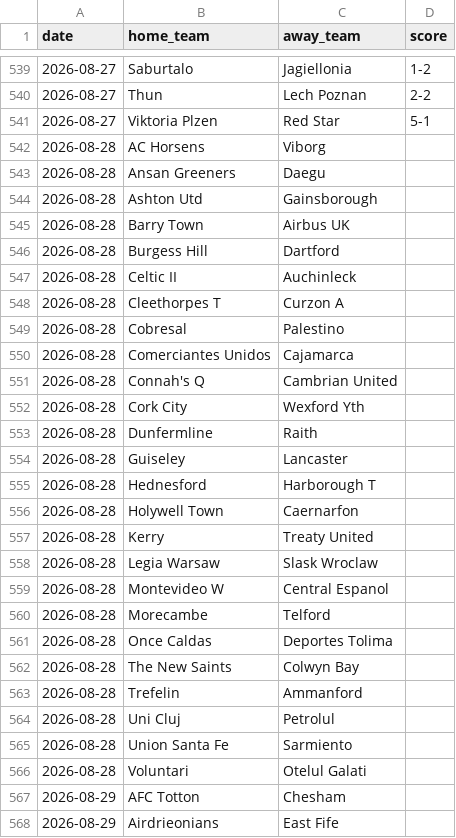
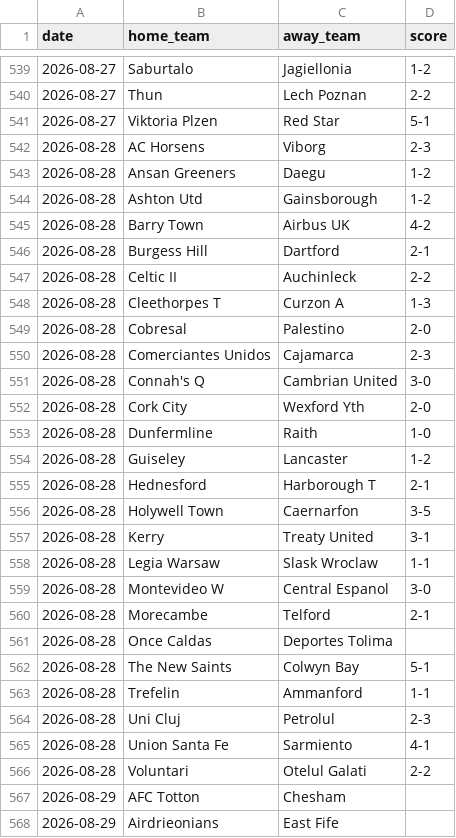
Before and after one commit to iobuyumbi/over-under, a CSV file: manual_results.csv, drawn as a sheet; only a part is shown, gaps mark what is left out.

```diff
--- a/manual_results.csv
+++ b/manual_results.csv
@@ -541,27 +541,27 @@ date,home_team,away_team,score
 2026-08-27,Viktoria Plzen,Red Star,5-1
-2026-08-28,AC Horsens,Viborg,
-2026-08-28,Ansan Greeners,Daegu,
-2026-08-28,Ashton Utd,Gainsborough,
-2026-08-28,Barry Town,Airbus UK,
-2026-08-28,Burgess Hill,Dartford,
-2026-08-28,Celtic II,Auchinleck,
-2026-08-28,Cleethorpes T,Curzon A,
-2026-08-28,Cobresal,Palestino,
-2026-08-28,Comerciantes Unidos,Cajamarca,
-2026-08-28,Connah's Q,Cambrian United,
-2026-08-28,Cork City,Wexford Yth,
-2026-08-28,Dunfermline,Raith,
-2026-08-28,Guiseley,Lancaster,
-2026-08-28,Hednesford,Harborough T,
-2026-08-28,Holywell Town,Caernarfon,
-2026-08-28,Kerry,Treaty United,
-2026-08-28,Legia Warsaw,Slask Wroclaw,
-2026-08-28,Montevideo W,Central Espanol,
-2026-08-28,Morecambe,Telford,
+2026-08-28,AC Horsens,Viborg,2-3
+2026-08-28,Ansan Greeners,Daegu,1-2
+2026-08-28,Ashton Utd,Gainsborough,1-2
+2026-08-28,Barry Town,Airbus UK,4-2
+2026-08-28,Burgess Hill,Dartford,2-1
+2026-08-28,Celtic II,Auchinleck,2-2
+2026-08-28,Cleethorpes T,Curzon A,1-3
+2026-08-28,Cobresal,Palestino,2-0
+2026-08-28,Comerciantes Unidos,Cajamarca,2-3
+2026-08-28,Connah's Q,Cambrian United,3-0
+2026-08-28,Cork City,Wexford Yth,2-0
+2026-08-28,Dunfermline,Raith,1-0
+2026-08-28,Guiseley,Lancaster,1-2
+2026-08-28,Hednesford,Harborough T,2-1
+2026-08-28,Holywell Town,Caernarfon,3-5
+2026-08-28,Kerry,Treaty United,3-1
+2026-08-28,Legia Warsaw,Slask Wroclaw,1-1
+2026-08-28,Montevideo W,Central Espanol,3-0
+2026-08-28,Morecambe,Telford,2-1
 2026-08-28,Once Caldas,Deportes Tolima,
-2026-08-28,The New Saints,Colwyn Bay,
-2026-08-28,Trefelin,Ammanford,
-2026-08-28,Uni Cluj,Petrolul,
-2026-08-28,Union Santa Fe,Sarmiento,
-2026-08-28,Voluntari,Otelul Galati,
+2026-08-28,The New Saints,Colwyn Bay,5-1
+2026-08-28,Trefelin,Ammanford,1-1
+2026-08-28,Uni Cluj,Petrolul,2-3
+2026-08-28,Union Santa Fe,Sarmiento,4-1
+2026-08-28,Voluntari,Otelul Galati,2-2
 2026-08-29,AFC Totton,Chesham,
```
Also changed, not shown: 1 other file.
